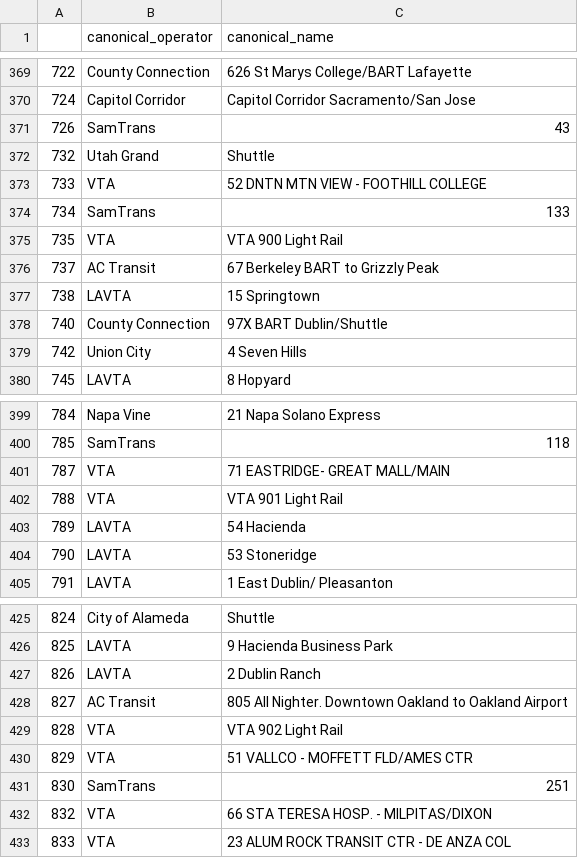
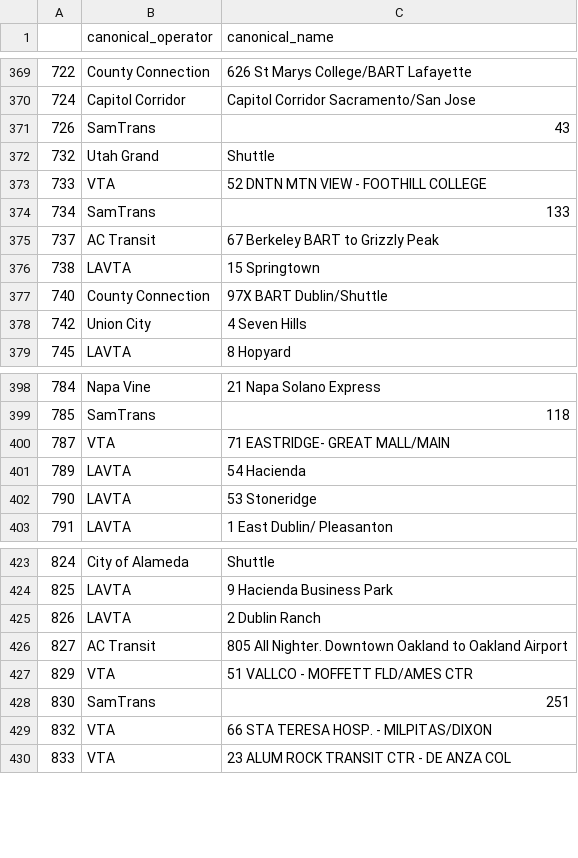
Before and after one commit to BayAreaMetro/transit-passenger-surveys, a CSV file: make-uniform/transitland_feed/canonical_route_names.csv, drawn as a sheet; only a part is shown, gaps mark what is left out.

```diff
--- a/make-uniform/transitland_feed/canonical_route_names.csv
+++ b/make-uniform/transitland_feed/canonical_route_names.csv
@@ -374,3 +374,2 @@
 "734","SamTrans","133"
-"735","VTA","VTA 900 Light Rail"
 "737","AC Transit","67 Berkeley BART to Grizzly Peak"
@@ -401,3 +400,2 @@
 "787","VTA","71 EASTRIDGE- GREAT MALL/MAIN"
-"788","VTA","VTA 901 Light Rail"
 "789","LAVTA"," 54 Hacienda"
@@ -428,3 +426,2 @@
 "827","AC Transit","805 All Nighter. Downtown Oakland to Oakland Airport"
-"828","VTA","VTA 902 Light Rail"
 "829","VTA","51 VALLCO - MOFFETT FLD/AMES CTR"
```
Also changed, not shown: make-uniform/transitland_feed/standard_route_crosswalk.csv, 1 other file.
